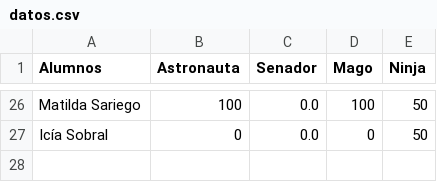
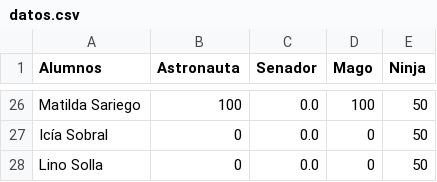
Before and after one commit to Asintota/3C, a CSV file: csv/datos.csv, drawn as a sheet; only a part is shown, gaps mark what is left out; the diff names each change by its address in the sheet, - before the commit and + after, or states it on an @@ line.

Commit message:
comment from python script

```diff
--- a/csv/datos.csv
+++ b/csv/datos.csv
+row 28: Lino Solla | 0 | 0.0 | 0 | 50
```
